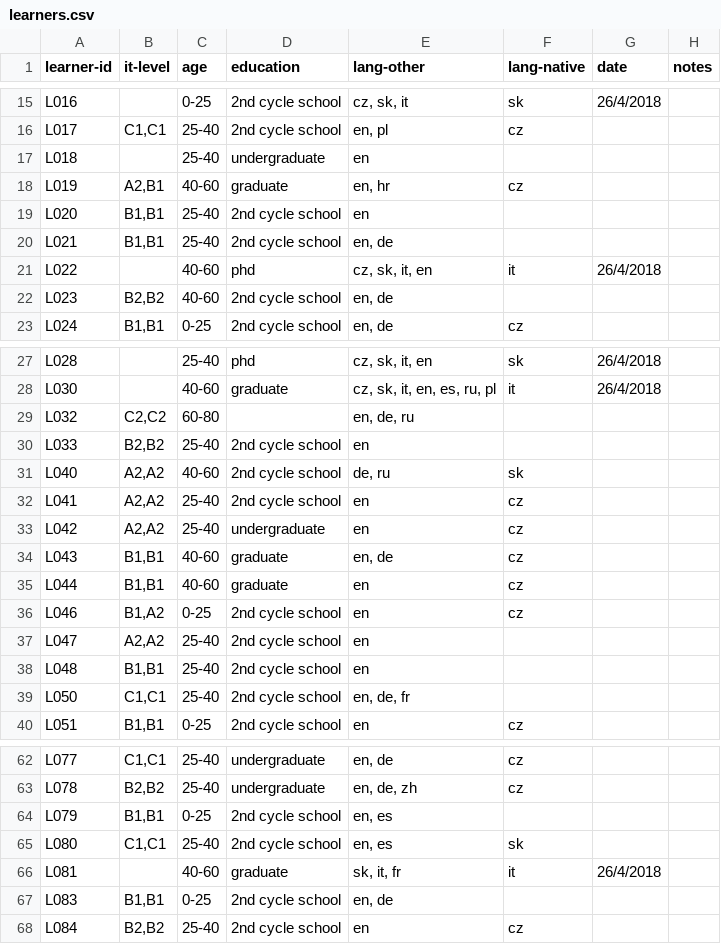
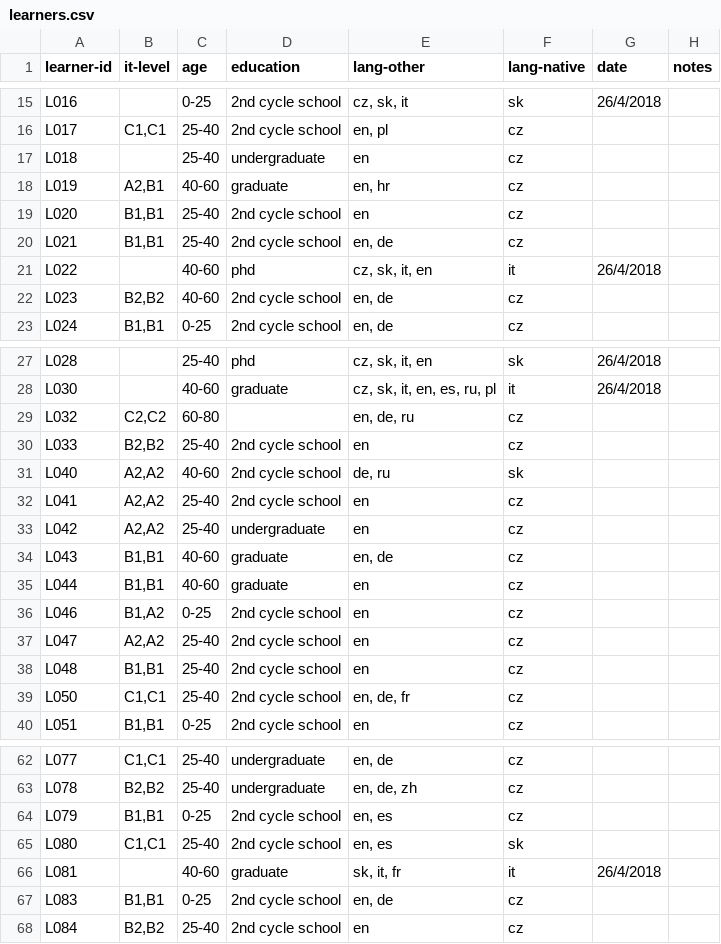
Before and after one commit to Czech-IT/Czech-IT.github.io, a CSV file: _data/learners.csv, drawn as a sheet; only a part is shown, gaps mark what is left out; the diff covers the shown part only.

Commit message:
learners lang

```diff
--- a/_data/learners.csv
+++ b/_data/learners.csv
@@ -16,8 +16,8 @@ L016,,0-25,2nd cycle school,"cz, sk, it",sk,26/4/2018,
 L017,"C1,C1",25-40,2nd cycle school,"en, pl",cz,,
-L018,,25-40,undergraduate,en,,,
+L018,,25-40,undergraduate,en,cz,,
 L019,"A2,B1",40-60,graduate,"en, hr",cz,,
-L020,"B1,B1",25-40,2nd cycle school,en,,,
-L021,"B1,B1",25-40,2nd cycle school,"en, de",,,
+L020,"B1,B1",25-40,2nd cycle school,en,cz,,
+L021,"B1,B1",25-40,2nd cycle school,"en, de",cz,,
 L022,,40-60,phd,"cz, sk, it, en",it,26/4/2018,
-L023,"B2,B2",40-60,2nd cycle school,"en, de",,,
+L023,"B2,B2",40-60,2nd cycle school,"en, de",cz,,
 L024,"B1,B1",0-25,2nd cycle school,"en, de",cz,,
@@ -28,4 +28,4 @@ L028,,25-40,phd,"cz, sk, it, en",sk,26/4/2018,
 L030,,40-60,graduate,"cz, sk, it, en, es, ru, pl",it,26/4/2018,
-L032,"C2,C2",60-80,,"en, de, ru",,,
-L033,"B2,B2",25-40,2nd cycle school,en,,,
+L032,"C2,C2",60-80,,"en, de, ru",cz,,
+L033,"B2,B2",25-40,2nd cycle school,en,cz,,
 L040,"A2,A2",40-60,2nd cycle school,"de, ru",sk,,
@@ -36,5 +36,5 @@ L044,"B1,B1",40-60,graduate,en,cz,,
 L046,"B1,A2",0-25,2nd cycle school,en,cz,,
-L047,"A2,A2",25-40,2nd cycle school,en,,,
-L048,"B1,B1",25-40,2nd cycle school,en,,,
-L050,"C1,C1",25-40,2nd cycle school,"en, de, fr",,,
+L047,"A2,A2",25-40,2nd cycle school,en,cz,,
+L048,"B1,B1",25-40,2nd cycle school,en,cz,,
+L050,"C1,C1",25-40,2nd cycle school,"en, de, fr",cz,,
 L051,"B1,B1",0-25,2nd cycle school,en,cz,,
@@ -63,6 +63,6 @@ L077,"C1,C1",25-40,undergraduate,"en, de",cz,,
 L078,"B2,B2",25-40,undergraduate,"en, de, zh",cz,,
-L079,"B1,B1",0-25,2nd cycle school,"en, es",,,
+L079,"B1,B1",0-25,2nd cycle school,"en, es",cz,,
 L080,"C1,C1",25-40,2nd cycle school,"en, es",sk,,
 L081,,40-60,graduate,"sk, it, fr",it,26/4/2018,
-L083,"B1,B1",0-25,2nd cycle school,"en, de",,,
+L083,"B1,B1",0-25,2nd cycle school,"en, de",cz,,
 L084,"B2,B2",25-40,2nd cycle school,en,cz,,
```
Also changed, not shown: 2 edited cells elsewhere in this file, 1 other file.
